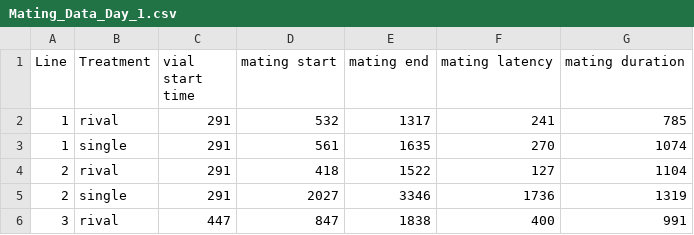
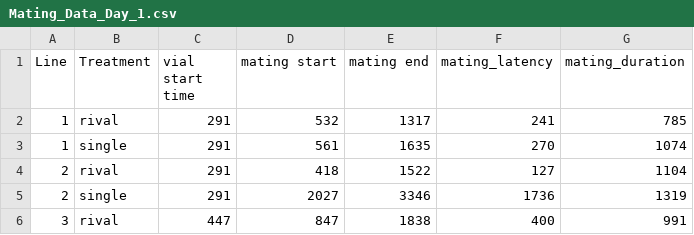
Before and after one commit to Mystipheye/QMEE, a CSV file: Mating_Data_Day_1.csv, drawn as a sheet; only a part is shown.

```diff
--- a/Mating_Data_Day_1.csv
+++ b/Mating_Data_Day_1.csv
@@ -1,2 +1,2 @@
-Line,Treatment,vial start time,mating start,mating end,mating latency,mating duration
+Line,Treatment,vial start time,mating start,mating end,mating_latency,mating_duration
 1,rival,291,532,1317,241,785
```
Also changed, not shown: 4 other files.
